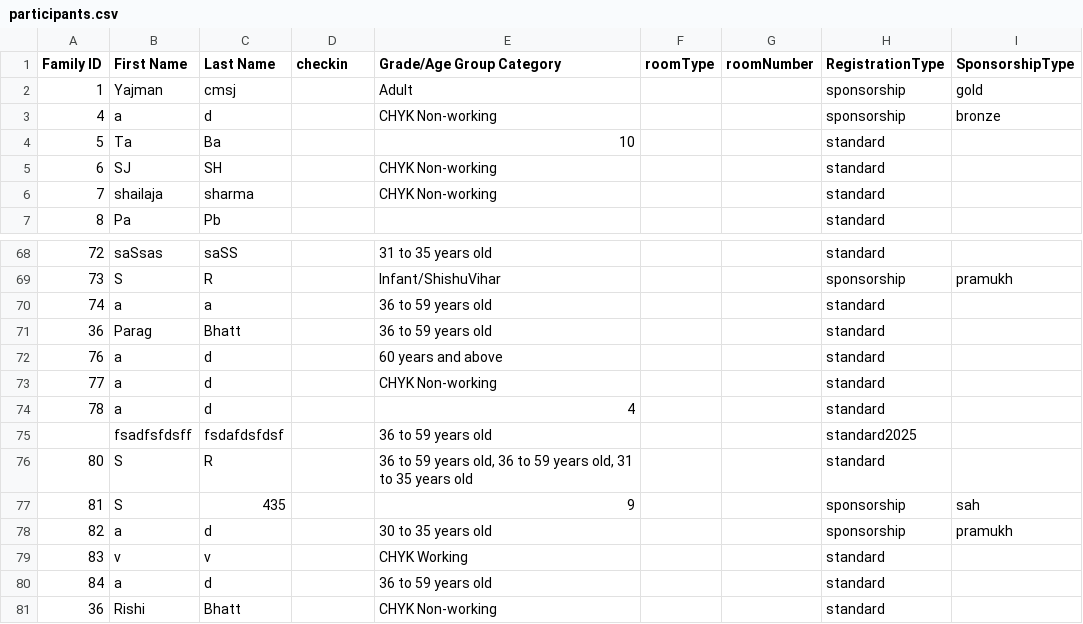
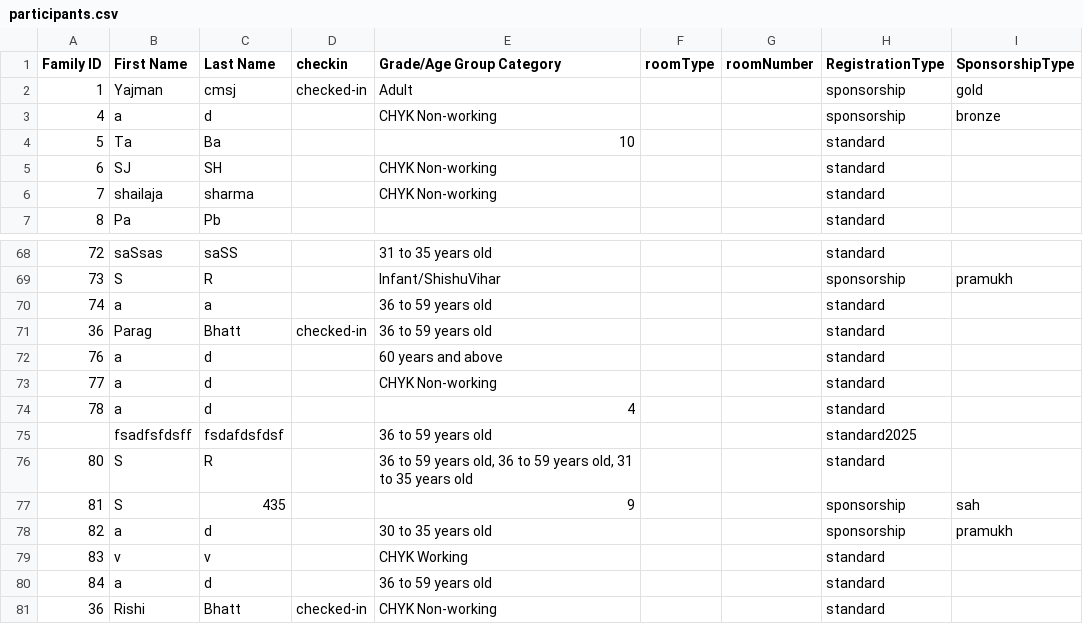
Before and after one commit to CMSJ-MSC/MSC-Registration-CheckIn, a CSV file: data/participants.csv, drawn as a sheet; only a part is shown, gaps mark what is left out; the diff names each change by its address in the sheet, - before the commit and + after, or states it on an @@ line.

```diff
--- a/data/participants.csv
+++ b/data/participants.csv
-D2 (checkin): (empty)
+D2 (checkin): checked-in
-D71 (checkin): (empty)
+D71 (checkin): checked-in
-D81 (checkin): (empty)
+D81 (checkin): checked-in
```
Also changed, not shown: 4 other files.
